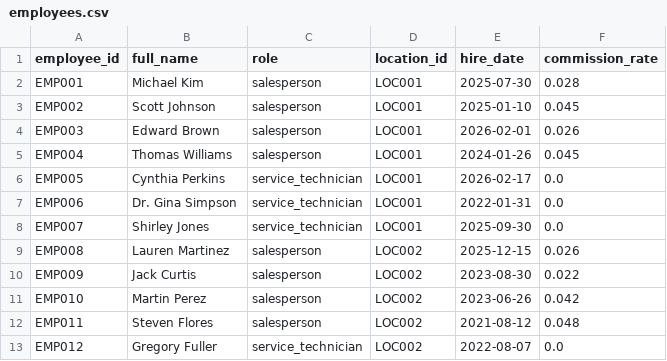
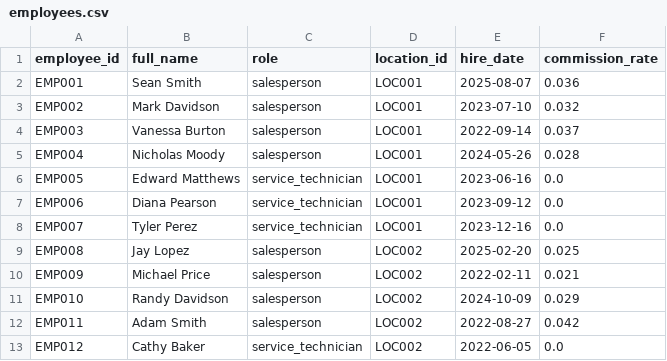
Before and after one commit to kpk111298/kommineni-automotive-pipeline, a CSV file: data/raw/employees.csv, drawn as a sheet; only a part is shown; the diff covers the shown part only.

```diff
--- a/data/raw/employees.csv
+++ b/data/raw/employees.csv
@@ -1,13 +1,13 @@
 employee_id,full_name,role,location_id,hire_date,commission_rate
-EMP001,Michael Kim,salesperson,LOC001,2025-07-30,0.028
-EMP002,Scott Johnson,salesperson,LOC001,2025-01-10,0.045
-EMP003,Edward Brown,salesperson,LOC001,2026-02-01,0.026
-EMP004,Thomas Williams,salesperson,LOC001,2024-01-26,0.045
-EMP005,Cynthia Perkins,service_technician,LOC001,2026-02-17,0.0
-EMP006,Dr. Gina Simpson,service_technician,LOC001,2022-01-31,0.0
-EMP007,Shirley Jones,service_technician,LOC001,2025-09-30,0.0
-EMP008,Lauren Martinez,salesperson,LOC002,2025-12-15,0.026
-EMP009,Jack Curtis,salesperson,LOC002,2023-08-30,0.022
-EMP010,Martin Perez,salesperson,LOC002,2023-06-26,0.042
-EMP011,Steven Flores,salesperson,LOC002,2021-08-12,0.048
-EMP012,Gregory Fuller,service_technician,LOC002,2022-08-07,0.0
+EMP001,Sean Smith,salesperson,LOC001,2025-08-07,0.036
+EMP002,Mark Davidson,salesperson,LOC001,2023-07-10,0.032
+EMP003,Vanessa Burton,salesperson,LOC001,2022-09-14,0.037
+EMP004,Nicholas Moody,salesperson,LOC001,2024-05-26,0.028
+EMP005,Edward Matthews,service_technician,LOC001,2023-06-16,0.0
+EMP006,Diana Pearson,service_technician,LOC001,2023-09-12,0.0
+EMP007,Tyler Perez,service_technician,LOC001,2023-12-16,0.0
+EMP008,Jay Lopez,salesperson,LOC002,2025-02-20,0.025
+EMP009,Michael Price,salesperson,LOC002,2022-02-11,0.021
+EMP010,Randy Davidson,salesperson,LOC002,2024-10-09,0.029
+EMP011,Adam Smith,salesperson,LOC002,2022-08-27,0.042
+EMP012,Cathy Baker,service_technician,LOC002,2022-06-05,0.0
```
Also changed, not shown: 58 edited cells elsewhere in this file, data/raw/sales_transactions.csv, data/raw/service_jobs.csv, 2 other files.
